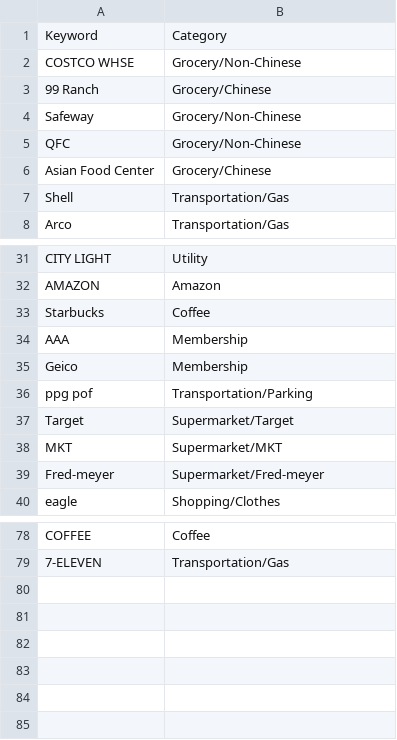
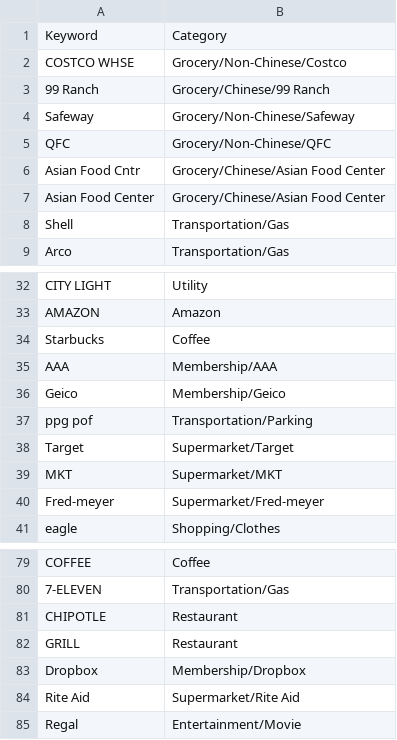
Before and after one commit to diamondowen/BillUtil, a CSV file: categories.csv, drawn as a sheet; only a part is shown, gaps mark what is left out.

Commit message:
Added some categories

```diff
--- a/categories.csv
+++ b/categories.csv
@@ -1,7 +1,8 @@
 Keyword,Category
-COSTCO WHSE,Grocery/Non-Chinese
-99 Ranch,Grocery/Chinese
-Safeway,Grocery/Non-Chinese
-QFC,Grocery/Non-Chinese
-Asian Food Center,Grocery/Chinese
+COSTCO WHSE,Grocery/Non-Chinese/Costco
+99 Ranch,Grocery/Chinese/99 Ranch
+Safeway,Grocery/Non-Chinese/Safeway
+QFC,Grocery/Non-Chinese/QFC
+Asian Food Cntr,Grocery/Chinese/Asian Food Center
+Asian Food Center,Grocery/Chinese/Asian Food Center
 Shell,Transportation/Gas
@@ -33,4 +34,4 @@ AMAZON,Amazon
 Starbucks,Coffee
-AAA,Membership
-Geico,Membership
+AAA,Membership/AAA
+Geico,Membership/Geico
 ppg pof,Transportation/Parking
@@ -79 +80,6 @@ COFFEE,Coffee
 7-ELEVEN,Transportation/Gas
+CHIPOTLE,Restaurant
+GRILL,Restaurant
+Dropbox,Membership/Dropbox
+Rite Aid,Supermarket/Rite Aid
+Regal,Entertainment/Movie
```
